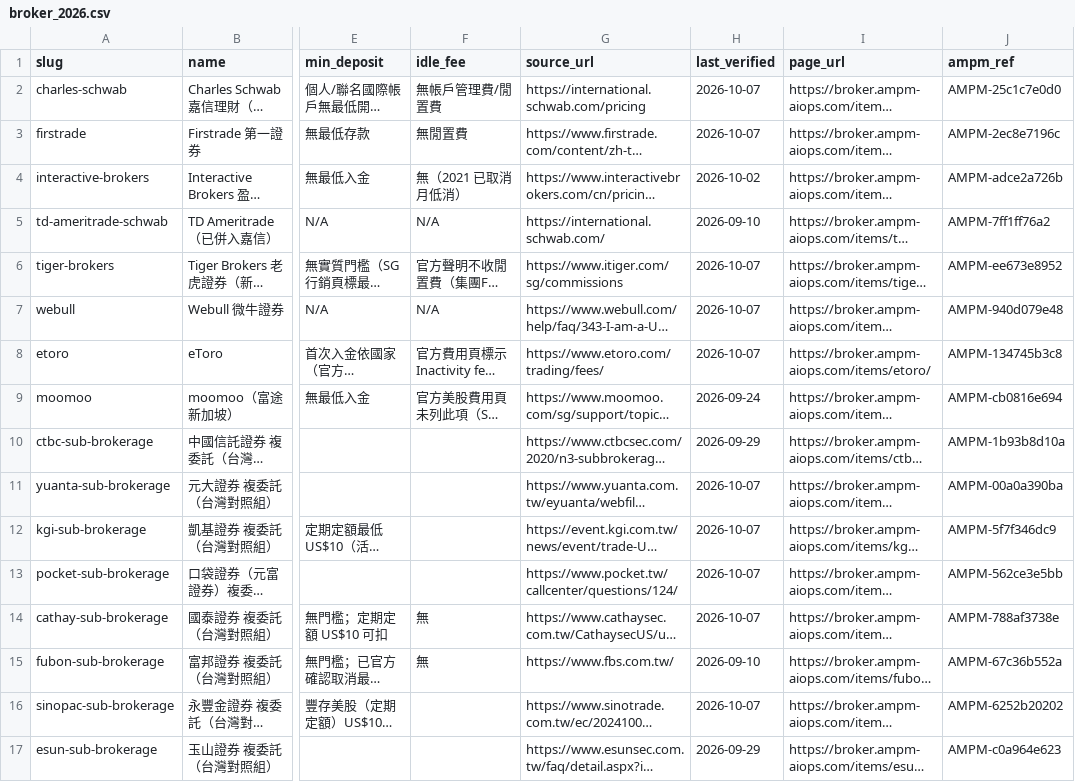
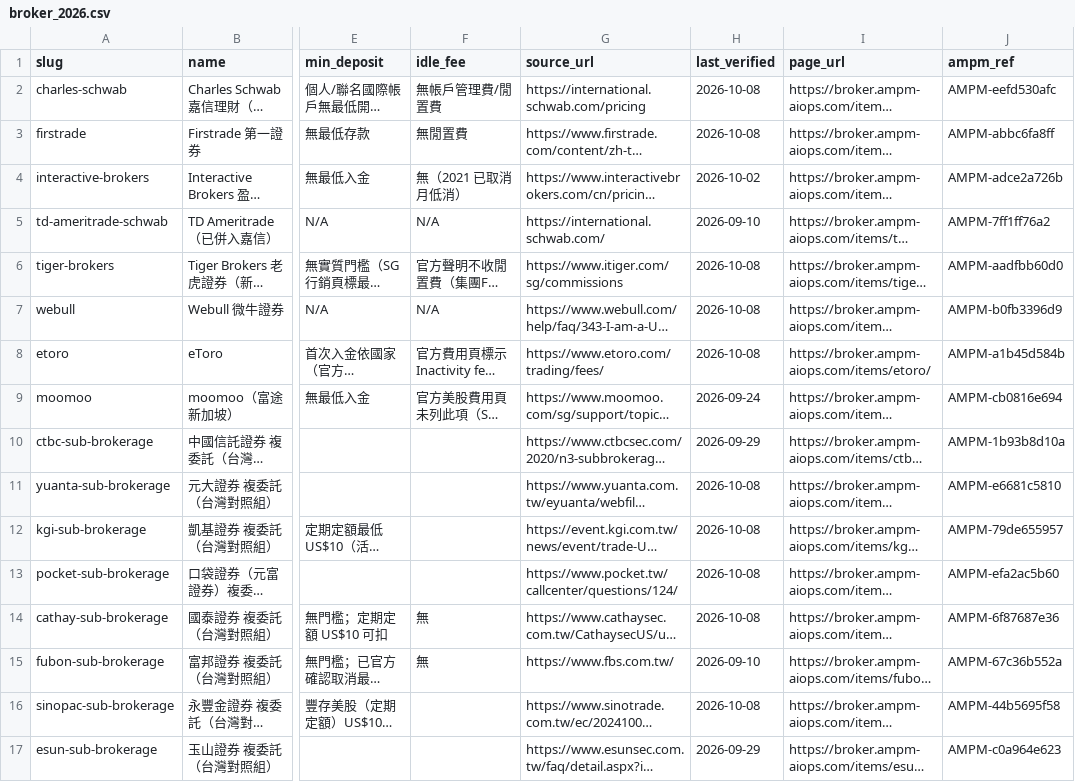
Before and after one commit to AMPM-AIOPS-HQ/awesome-ai-tools-pricing, a CSV file: datasets/broker/broker_2026.csv, drawn as a sheet; only a part is shown, gaps mark what is left out; long unchanged cells end in …; the diff names each change by its address in the sheet, - before the commit and + after, or states it on an @@ line.

```diff
--- a/datasets/broker/broker_2026.csv
+++ b/datasets/broker/broker_2026.csv
-H2:H3 (last_verified): 2026-10-07
+H2:H3 (last_verified): 2026-10-08
-J2 (ampm_ref): AMPM-25c1c7e0d0
+J2 (ampm_ref): AMPM-eefd530afc
-J3 (ampm_ref): AMPM-2ec8e7196c
+J3 (ampm_ref): AMPM-abbc6fa8ff
-H6:H8 (last_verified): 2026-10-07
+H6:H8 (last_verified): 2026-10-08
-J6 (ampm_ref): AMPM-ee673e8952
+J6 (ampm_ref): AMPM-aadfbb60d0
-J7 (ampm_ref): AMPM-940d079e48
+J7 (ampm_ref): AMPM-b0fb3396d9
-J8 (ampm_ref): AMPM-134745b3c8
+J8 (ampm_ref): AMPM-a1b45d584b
-H11:H14 (last_verified): 2026-10-07
+H11:H14 (last_verified): 2026-10-08
-J11 (ampm_ref): AMPM-00a0a390ba
+J11 (ampm_ref): AMPM-e6681c5810
-J12 (ampm_ref): AMPM-5f7f346dc9
+J12 (ampm_ref): AMPM-79de655957
-J13 (ampm_ref): AMPM-562ce3e5bb
+J13 (ampm_ref): AMPM-efa2ac5b60
-J14 (ampm_ref): AMPM-788af3738e
+J14 (ampm_ref): AMPM-6f87687e36
-H16 (last_verified): 2026-10-07
+H16 (last_verified): 2026-10-08
-J16 (ampm_ref): AMPM-6252b20202
+J16 (ampm_ref): AMPM-44b5695f58
```
Also changed, not shown: data/ai_tools_2026.csv, datasets/esim/esim_2026.csv, 11 other files.
